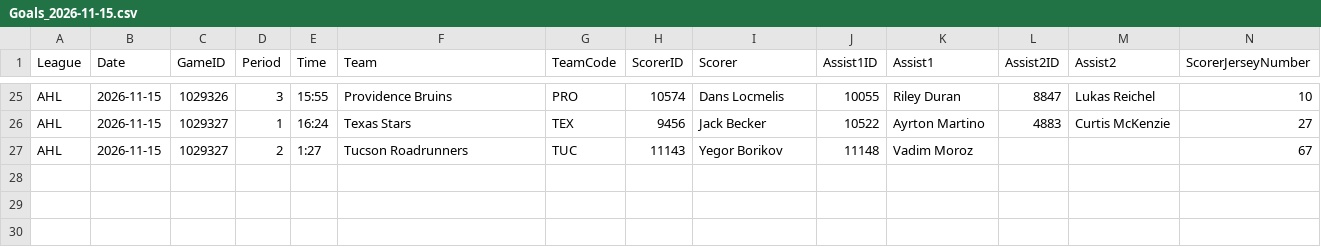
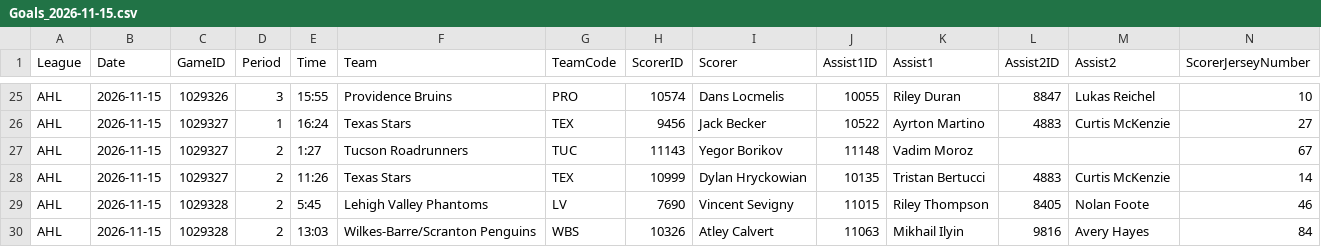
Before and after one commit to skaterbosse/hockey, a CSV file: statsByDate/data/playerstats/Goals_2026-11-15.csv, drawn as a sheet; only a part is shown, gaps mark what is left out; rows hold the shown columns only; the diff names each change by its address in the sheet, - before the commit and + after, or states it on an @@ line.

```diff
--- a/statsByDate/data/playerstats/Goals_2026-11-15.csv
+++ b/statsByDate/data/playerstats/Goals_2026-11-15.csv
+row 28: AHL | 2026-11-15 | 1029327 | 2 | 11:26 | Texas Stars | TEX | 10999 | Dylan Hryckowian | 10135 | Tristan Bertucci | 4883 | Curtis McKenzie | 14
+row 29: AHL | 2026-11-15 | 1029328 | 2 | 5:45 | Lehigh Valley Phantoms | LV | 7690 | Vincent Sevigny | 11015 | Riley Thompson | 8405 | Nolan Foote | 46
+row 30: AHL | 2026-11-15 | 1029328 | 2 | 13:03 | Wilkes-Barre/Scranton Penguins | WBS | 10326 | Atley Calvert | 11063 | Mikhail Ilyin | 9816 | Avery Hayes | 84
```
Also changed, not shown: statsByDate/data/games/Games_2026-11-15.csv, statsByDate/data/playerstats/PlayerStats_2026-11-15.csv, 3 other files.
